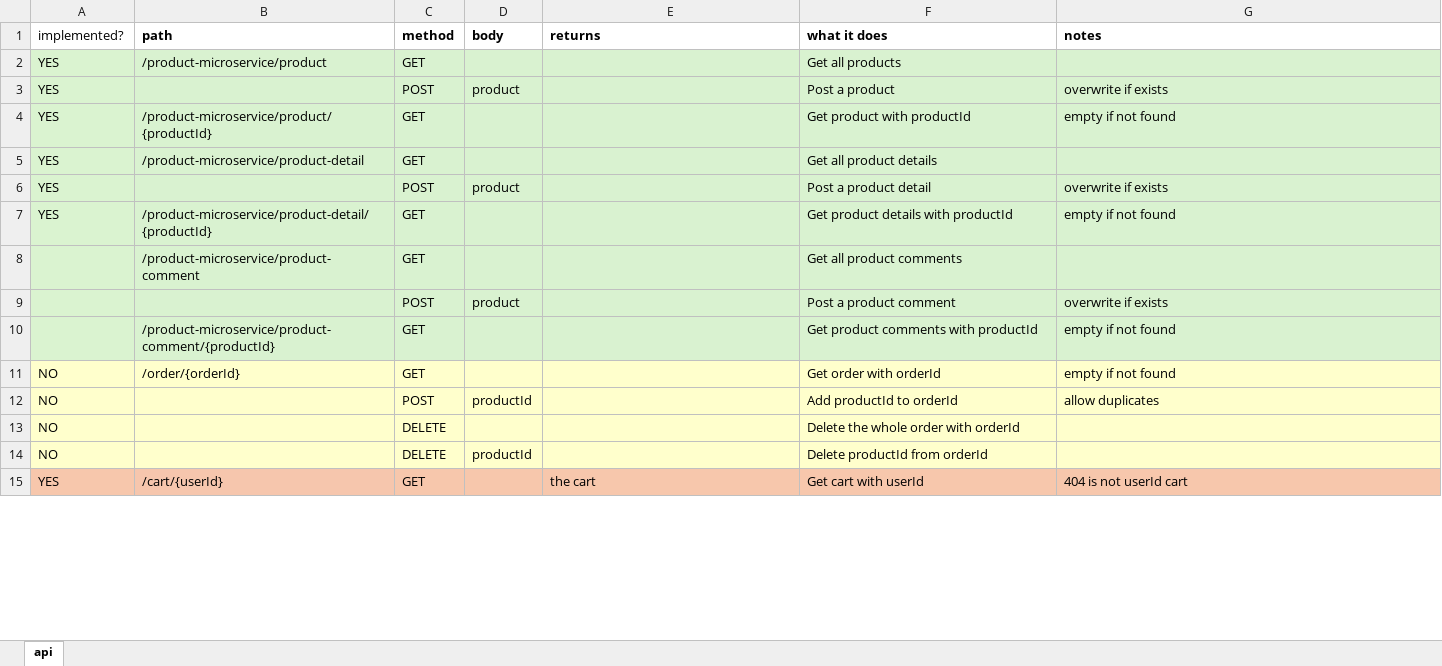
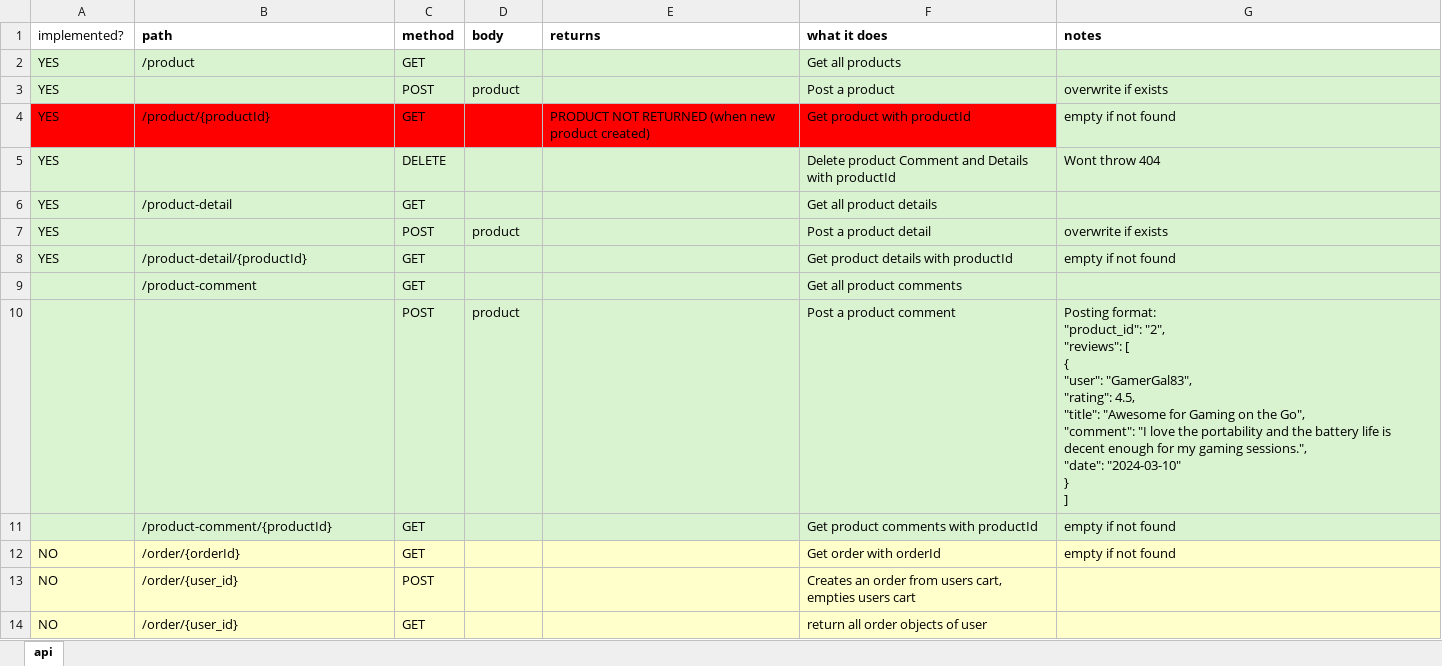
Before and after one commit to sopra-the-endboss/laser-chad-fullstack, an Excel workbook: api_specification.xlsx, sheet api, drawn as a sheet; only a part is shown; the shorter side is filled out with more unchanged rows; values as stored, in another font and other column widths than the file's, no borders; table styles not drawn; removed rows and columns are numbered as before the commit, all else as after; ↵ is a line break in a cell; the diff covers the shown part only; the diff names each change by its address in the sheet, - before the commit and + after, or states it on an @@ line.

```diff
--- a/api_specification.xlsx (sheet api)
+++ b/api_specification.xlsx (sheet api)
-B2 (path): /product-microservice/product
+B2 (path): /product
-A4 fill: #DAF3D0
+A4 fill: #FF0000
-B4 (path): /product-microservice/product/{productId}
+B4 (path): /product/{productId}
-B4:F4 fill: #D9F2D0
+B4:F4 fill: #FF0000
-E4 (returns): (empty)
+E4 (returns): PRODUCT NOT RETURNED (when new product created)
+row 5: YES |  | DELETE |  |  | Delete product Comment and Details with productId | Wont throw 404
-B6 (path): /product-microservice/product-detail
+B6 (path): /product-detail
-B8 (path): /product-microservice/product-detail/{productId}
+B8 (path): /product-detail/{productId}
-B9 (path): /product-microservice/product-comment
+B9 (path): /product-comment
-G10 (notes): overwrite if exists
+G10 (notes): Posting format: ↵ "product_id": "2", ↵ "reviews": [ ↵ { ↵ "user": "GamerGal83", ↵ "rating": 4.5, ↵ "title": "Awesome for Gaming on the Go", ↵ "comment": "I love the portability and the battery life is decent enough for my gaming sessions.", ↵ "date": "2024-03-10" ↵ } ↵ ]
-B11 (path): /product-microservice/product-comment/{productId}
+B11 (path): /product-comment/{productId}
-B13:B14 (path): (empty)
+B13:B14 (path): /order/{user_id}
-D13 (body): productId
+D13 (body): (empty)
-F13 (what it does): Add productId to orderId
+F13 (what it does): Creates an order from users cart, empties users cart
-G13 (notes): allow duplicates
+G13 (notes): (empty)
-C14 (method): DELETE
+C14 (method): GET
-F14 (what it does): Delete the whole order with orderId
+F14 (what it does): return all order objects of user
-row 14: NO |  | DELETE | productId |  | Delete productId from orderId
```
Also changed, not shown: 23 added rows and 3 edited cells elsewhere in this sheet, 1 other file.
